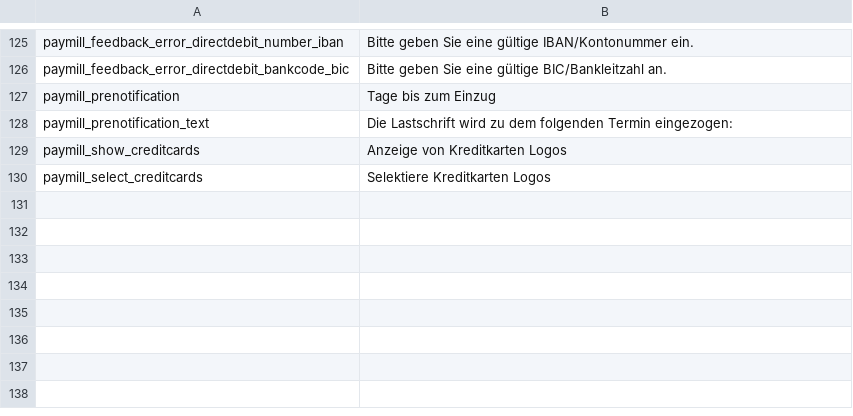
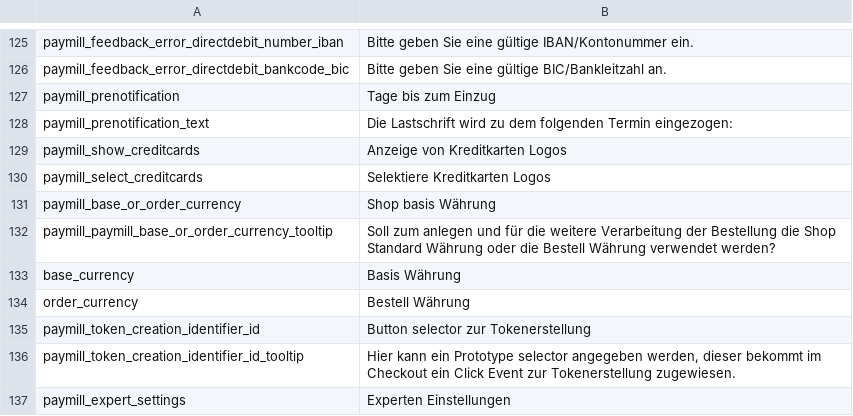
Before and after one commit to OpenMageModuleFostering/paymill_paymill, a CSV file: app/locale/de_AT/Paymill_Paymill.csv, drawn as a sheet; only a part is shown, gaps mark what is left out.

```diff
--- a/app/locale/de_AT/Paymill_Paymill.csv
+++ b/app/locale/de_AT/Paymill_Paymill.csv
@@ -130 +130,8 @@ paymill_show_creditcards,"Anzeige von Kreditkarten Logos"
 paymill_select_creditcards,"Selektiere Kreditkarten Logos"
+paymill_base_or_order_currency, "Shop basis Währung"
+paymill_paymill_base_or_order_currency_tooltip, "Soll zum anlegen und für die weitere Verarbeitung der Bestellung die Shop Standard Währung oder die Bestell Währung verwendet werden?"
+base_currency, "Basis Währung"
+order_currency, "Bestell Währung"
+paymill_token_creation_identifier_id, "Button selector zur Tokenerstellung"
+paymill_token_creation_identifier_id_tooltip, "Hier kann ein Prototype selector angegeben werden, dieser bekommt im Checkout ein Click Event zur Tokenerstellung zugewiesen."
+paymill_expert_settings, "Experten Einstellungen"
```
Also changed, not shown: app/locale/de_CH/Paymill_Paymill.csv, app/locale/en_AU/Paymill_Paymill.csv, 50 other files.
